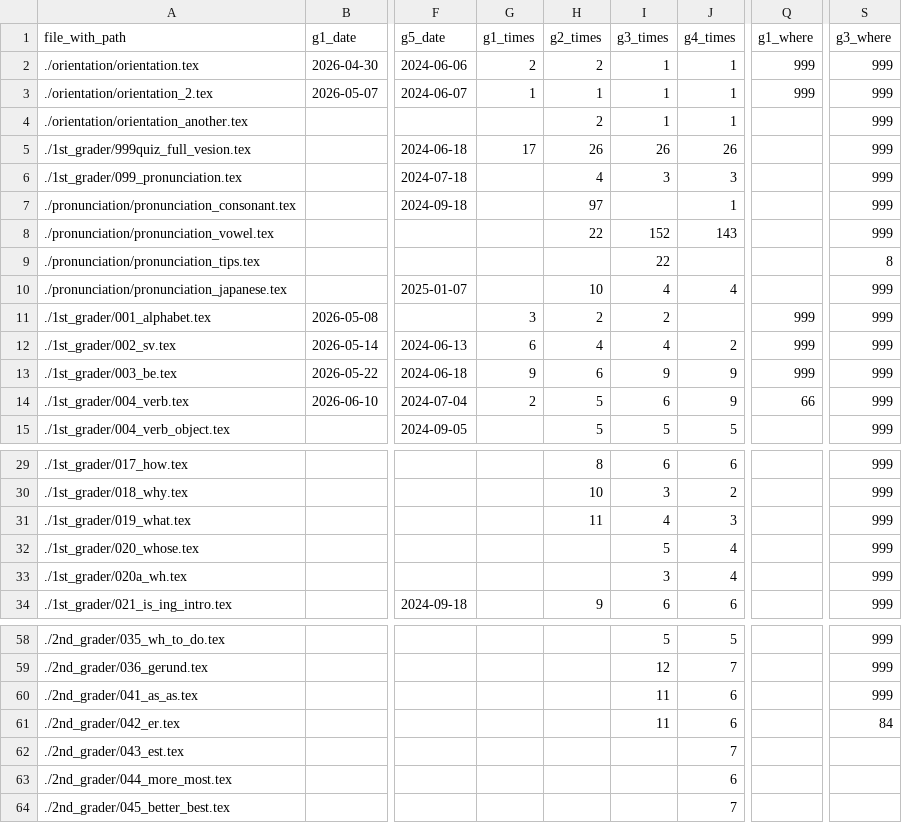
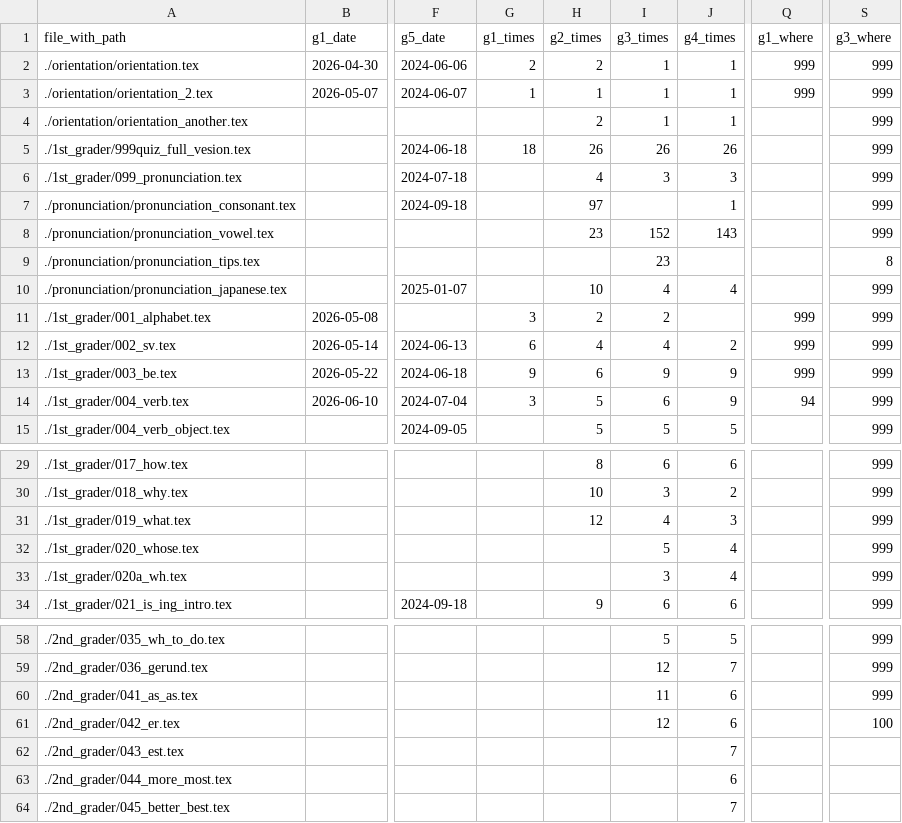
Before and after one commit to iotsuka1958/english_slides, a CSV file: work_log.csv, drawn as a sheet; only a part is shown, gaps mark what is left out; the diff names each change by its address in the sheet, - before the commit and + after, or states it on an @@ line.

```diff
--- a/work_log.csv
+++ b/work_log.csv
-G5 (g1_times): 17
+G5 (g1_times): 18
-H8 (g2_times): 22
+H8 (g2_times): 23
-I9 (g3_times): 22
+I9 (g3_times): 23
-G14 (g1_times): 2
+G14 (g1_times): 3
-Q14 (g1_where): 66
+Q14 (g1_where): 94
-H31 (g2_times): 11
+H31 (g2_times): 12
-I61 (g3_times): 11
+I61 (g3_times): 12
-S61 (g3_where): 84
+S61 (g3_where): 100
```
Also changed, not shown: classroom.csv, 8 other files.
